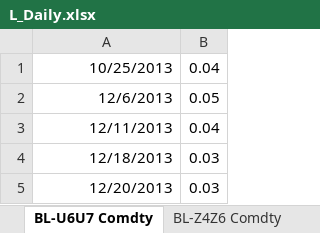
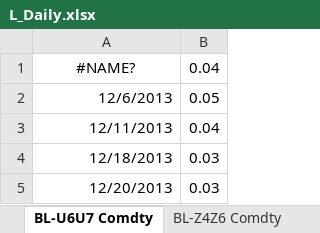
Before and after one commit to ericwang1229/SS_Fly_Outright_Hedge, an Excel workbook: L_Daily.xlsx, sheet BL-U6U7 Comdty, drawn as a sheet; only a part is shown; values as stored, in another font and other column widths than the file's, no borders; the diff names each change by its address in the sheet, - before the commit and + after, or states it on an @@ line.

```diff
--- a/L_Daily.xlsx (sheet BL-U6U7 Comdty)
+++ b/L_Daily.xlsx (sheet BL-U6U7 Comdty)
-A1: 10/25/2013
+A1: #NAME?
-A1 alignment: right
+A1 alignment: center
```
Also changed, not shown: sheet BL-U5U7 Comdty, sheet BL-H7U7 Comdty, sheet BL-M6M7 Comdty, sheet BL-Z6M7 Comdty, sheet BL-U6H7 Comdty, sheet BL-H6H7 Comdty, 27 more sheets, other sheet tabs, 2 other files.
